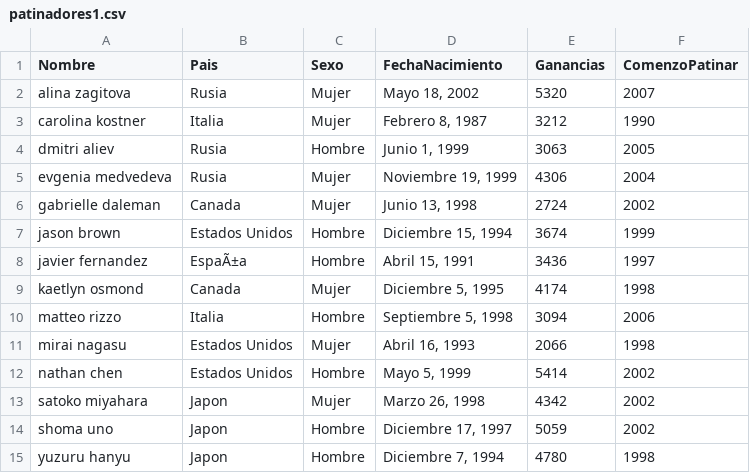
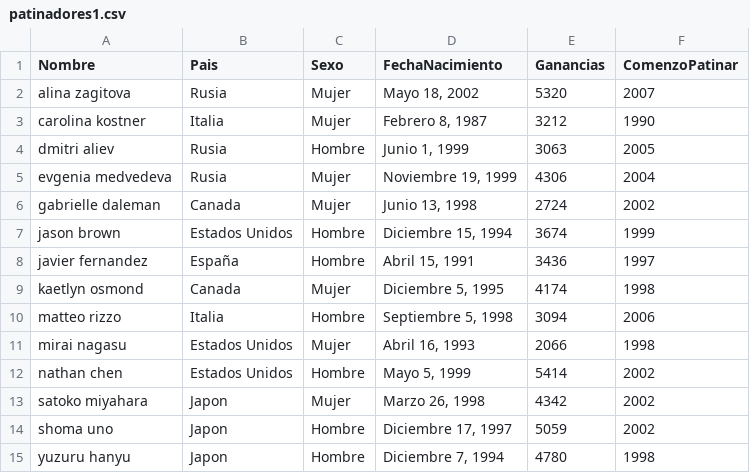
Before and after one commit to miryamelizabeth/datasets, a CSV file: patinadores1.csv, drawn as a sheet.

Commit message:
Update patinadores1.csv

```diff
--- a/patinadores1.csv
+++ b/patinadores1.csv
@@ -7,3 +7,3 @@ gabrielle daleman,Canada,Mujer,"Junio 13, 1998",2724,2002
 jason brown,Estados Unidos,Hombre,"Diciembre 15, 1994",3674,1999
-javier fernandez,EspaÃ±a,Hombre,"Abril 15, 1991",3436,1997
+javier fernandez,España,Hombre,"Abril 15, 1991",3436,1997
 kaetlyn osmond,Canada,Mujer,"Diciembre 5, 1995",4174,1998
```
